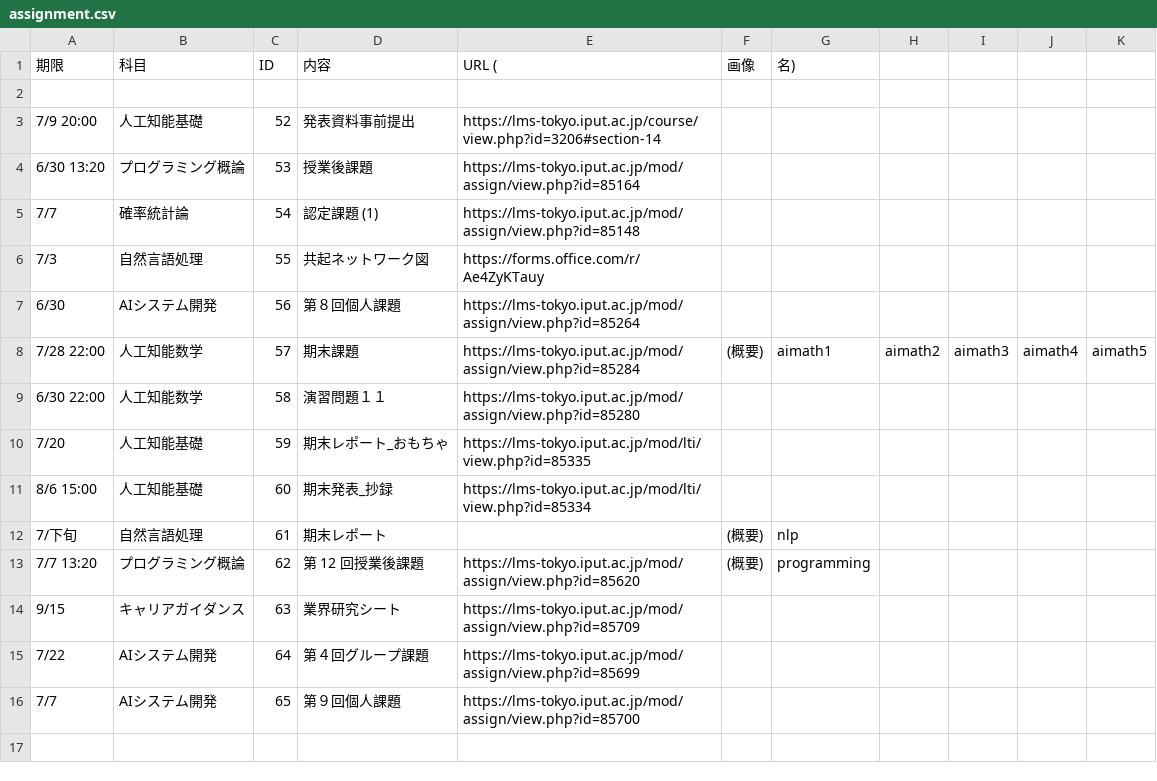
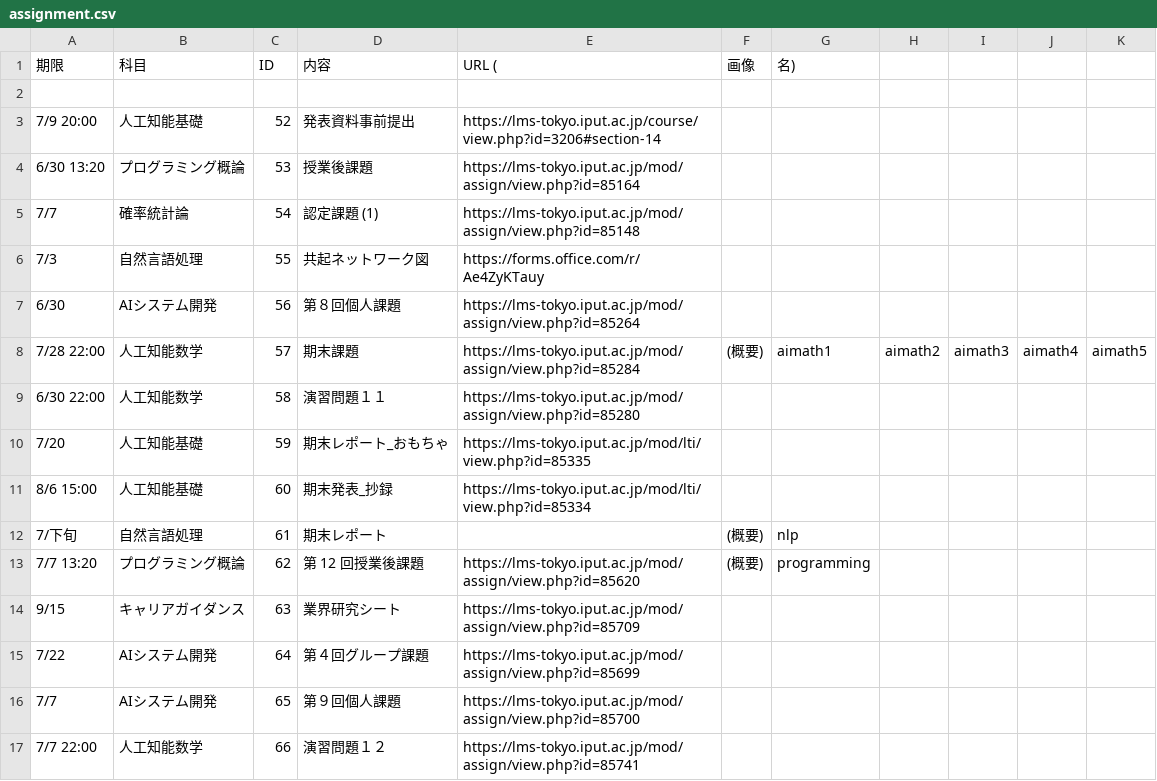
Before and after one commit to Phi110/f-management-system, a CSV file: csv/assignment.csv, drawn as a sheet.

Commit message:
Add files via upload

```diff
--- a/csv/assignment.csv
+++ b/csv/assignment.csv
@@ -16 +16,2 @@
 7/7,AIシステム開発,65,第９回個人課題,https://lms-tokyo.iput.ac.jp/mod/assign/view.php?id=85700
+7/7 22:00,人工知能数学,66,演習問題１２,https://lms-tokyo.iput.ac.jp/mod/assign/view.php?id=85741
```
